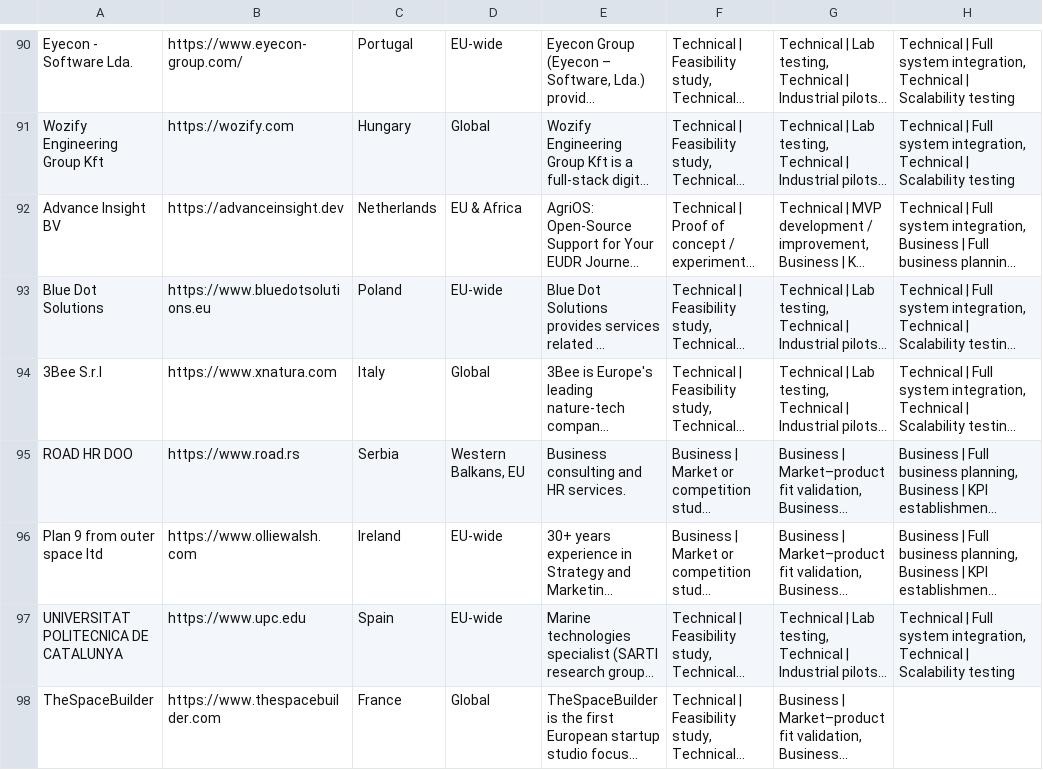
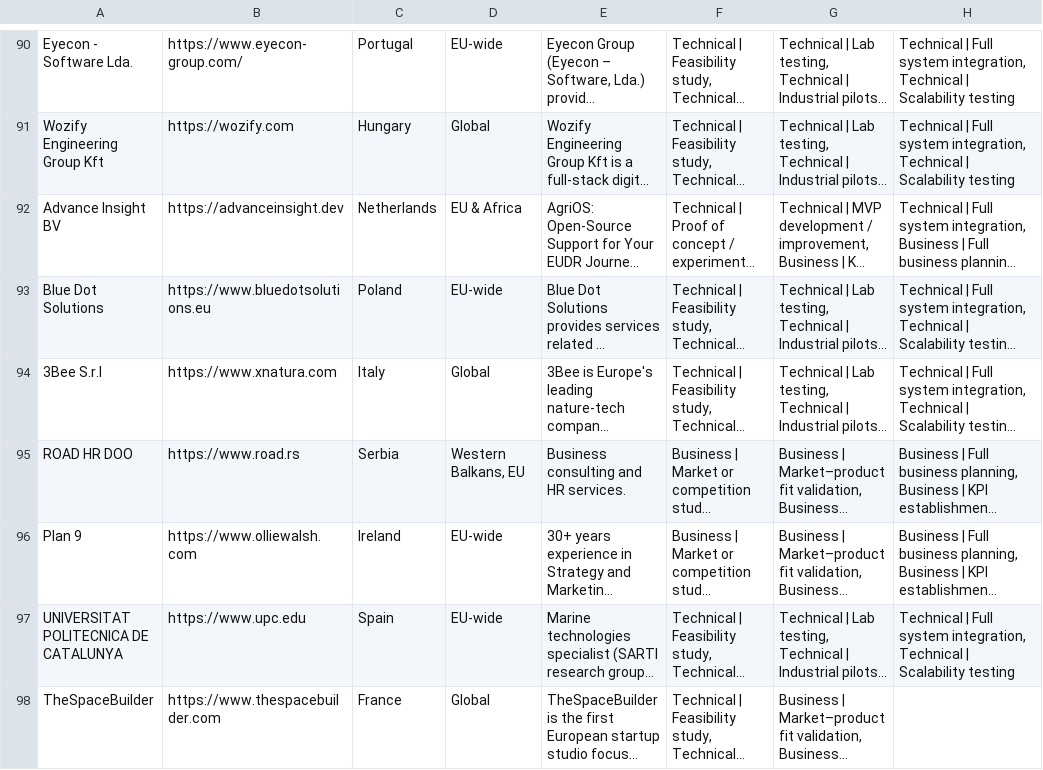
Before and after one commit to boldtonic/fierce-sparkle-find, a CSV file: public/data/providers.csv, drawn as a sheet; only a part is shown, gaps mark what is left out; long unchanged cells end in …; the diff names each change by its address in the sheet, - before the commit and + after, or states it on an @@ line.

```diff
--- a/public/data/providers.csv
+++ b/public/data/providers.csv
-A96: Plan 9 from outer space ltd
+A96: Plan 9
```
Also changed, not shown: 1 other file.
